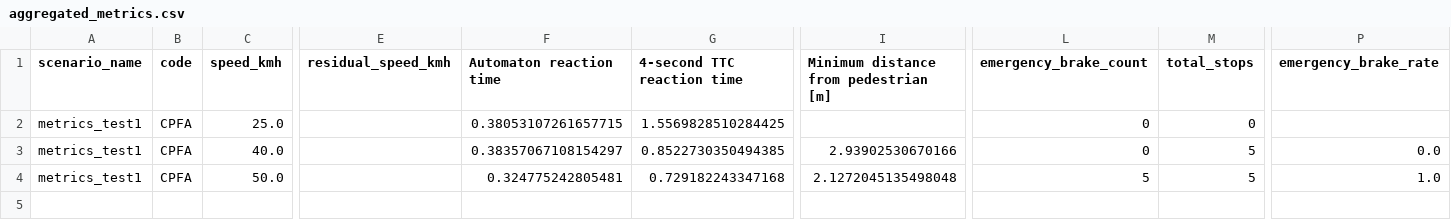
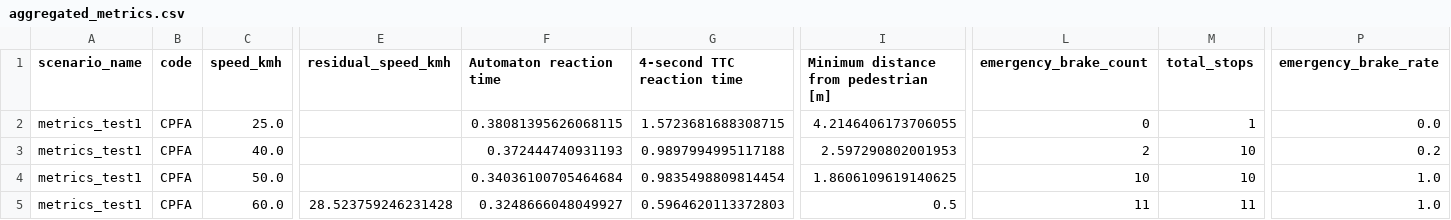
Before and after one commit to LBacchiani/formal-pedestrian-protection, a CSV file: carla-pedestrian-protection-system/results1/aggregated_metrics.csv, drawn as a sheet; only a part is shown, gaps mark what is left out; rows hold the shown columns only; the diff names each change by its address in the sheet, - before the commit and + after, or states it on an @@ line.

```diff
--- a/carla-pedestrian-protection-system/results1/aggregated_metrics.csv
+++ b/carla-pedestrian-protection-system/results1/aggregated_metrics.csv
-F2 (Automaton reaction time): 0.38053107261657715
+F2 (Automaton reaction time): 0.38081395626068115
-G2 (4-second TTC reaction time): 1.5569828510284425
+G2 (4-second TTC reaction time): 1.5723681688308715
-I2: (empty)
+I2: 4.2146406173706055
-M2 (total_stops): 0
+M2 (total_stops): 1
-P2 (emergency_brake_rate): (empty)
+P2 (emergency_brake_rate): 0.0
-F3 (Automaton reaction time): 0.38357067108154297
+F3 (Automaton reaction time): 0.372444740931193
-G3 (4-second TTC reaction time): 0.8522730350494385
+G3 (4-second TTC reaction time): 0.9897994995117188
-I3: 2.93902530670166
+I3: 2.597290802001953
-L3 (emergency_brake_count): 0
+L3 (emergency_brake_count): 2
-M3:M4 (total_stops): 5
+M3:M4 (total_stops): 10
-P3 (emergency_brake_rate): 0.0
+P3 (emergency_brake_rate): 0.2
-F4 (Automaton reaction time): 0.324775242805481
+F4 (Automaton reaction time): 0.34036100705464684
-G4 (4-second TTC reaction time): 0.729182243347168
+G4 (4-second TTC reaction time): 0.9835498809814454
-I4: 2.1272045135498048
+I4: 1.8606109619140625
-L4 (emergency_brake_count): 5
+L4 (emergency_brake_count): 10
+row 5: metrics_test1 | CPFA | 60.0 | 28.523759246231428 | 0.3248666048049927 | 0.5964620113372803 | 0.5 | 11 | 11 | 1.0
```
Also changed, not shown: 13 other files.
